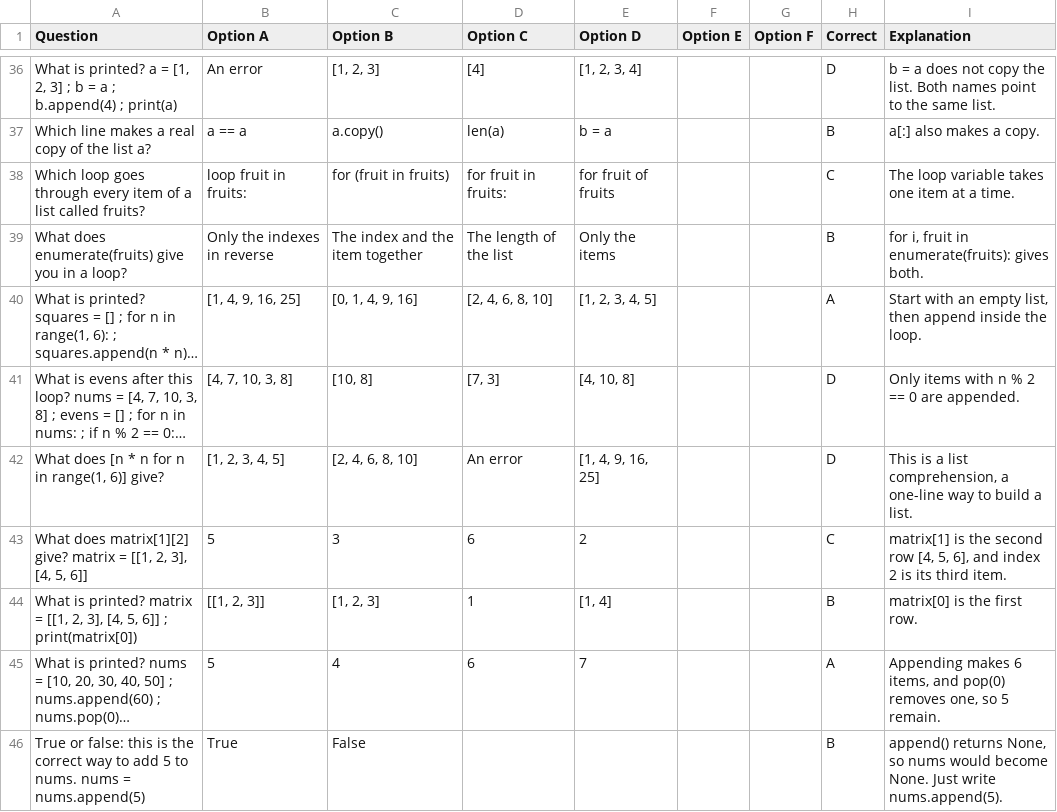
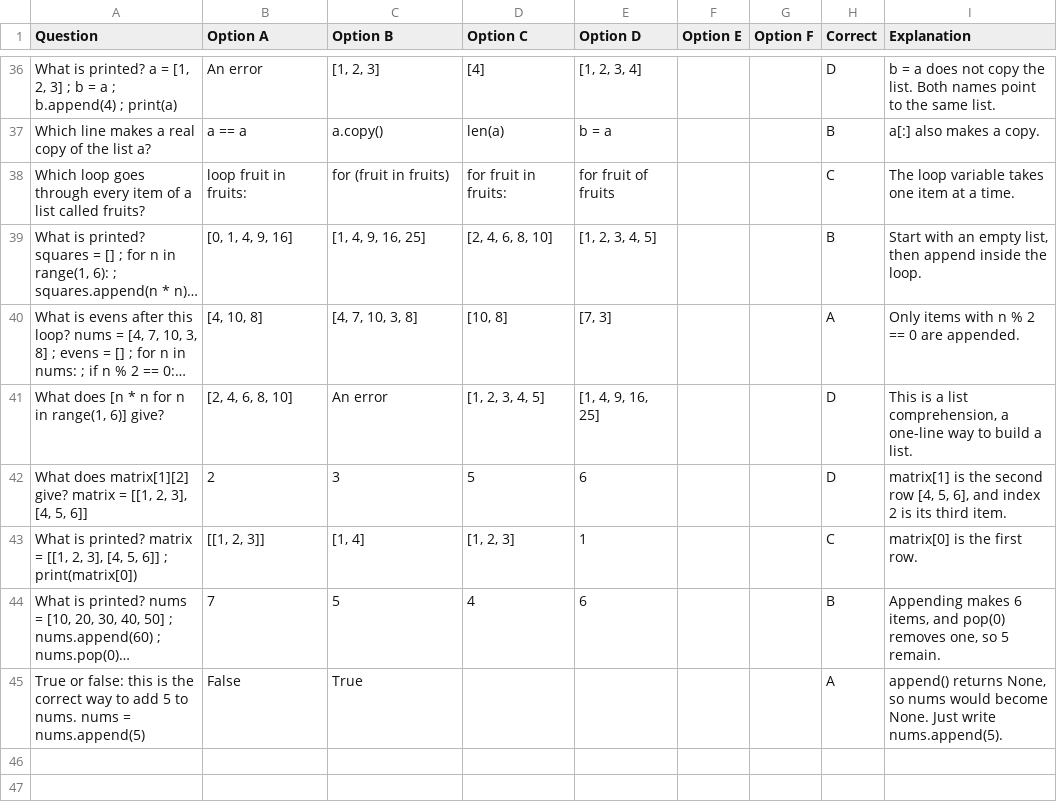
Before and after one commit to Aman-0402/pythonSkill, a CSV file: Quiz in CSV/Session 6 - Lists.csv, drawn as a sheet; only a part is shown, gaps mark what is left out; long unchanged cells end in …; removed rows and columns are numbered as before the commit, all else as after; the diff names each change by its address in the sheet, - before the commit and + after, or states it on an @@ line.

Commit message:
Session 6 (Lists): regenerate PDF and quiz CSV

```diff
--- a/Quiz in CSV/Session 6 - Lists.csv
+++ b/Quiz in CSV/Session 6 - Lists.csv
-row 39: What does enumerate(fruits) give you in a loop? | Only the indexes in reverse | The index and the item together | The length of the list | Only the items |  |  | B | for i, fruit in enumerate(fruits): gives both.
-B39 (Option A): [1, 4, 9, 16, 25]
+B39 (Option A): [0, 1, 4, 9, 16]
-C39 (Option B): [0, 1, 4, 9, 16]
+C39 (Option B): [1, 4, 9, 16, 25]
-H39 (Correct): A
+H39 (Correct): B
-B40 (Option A): [4, 7, 10, 3, 8]
+B40 (Option A): [4, 10, 8]
-C40 (Option B): [10, 8]
+C40 (Option B): [4, 7, 10, 3, 8]
-D40 (Option C): [7, 3]
+D40 (Option C): [10, 8]
-E40 (Option D): [4, 10, 8]
+E40 (Option D): [7, 3]
-H40 (Correct): D
+H40 (Correct): A
-B41 (Option A): [1, 2, 3, 4, 5]
+B41 (Option A): [2, 4, 6, 8, 10]
-C41 (Option B): [2, 4, 6, 8, 10]
+C41 (Option B): An error
-D41 (Option C): An error
+D41 (Option C): [1, 2, 3, 4, 5]
-B42 (Option A): 5
+B42 (Option A): 2
-D42 (Option C): 6
+D42 (Option C): 5
-E42 (Option D): 2
+E42 (Option D): 6
-H42 (Correct): C
+H42 (Correct): D
-C43 (Option B): [1, 2, 3]
+C43 (Option B): [1, 4]
-D43 (Option C): 1
+D43 (Option C): [1, 2, 3]
-E43 (Option D): [1, 4]
+E43 (Option D): 1
-H43 (Correct): B
+H43 (Correct): C
-B44 (Option A): 5
+B44 (Option A): 7
-C44 (Option B): 4
+C44 (Option B): 5
-D44 (Option C): 6
+D44 (Option C): 4
-E44 (Option D): 7
+E44 (Option D): 6
-H44 (Correct): A
+H44 (Correct): B
-B45 (Option A): True
+B45 (Option A): False
-C45 (Option B): False
+C45 (Option B): True
-H45 (Correct): B
+H45 (Correct): A
```
Also changed, not shown: 2 other files.
